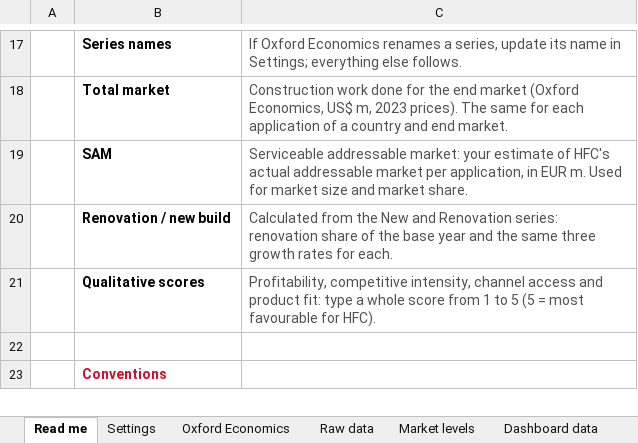
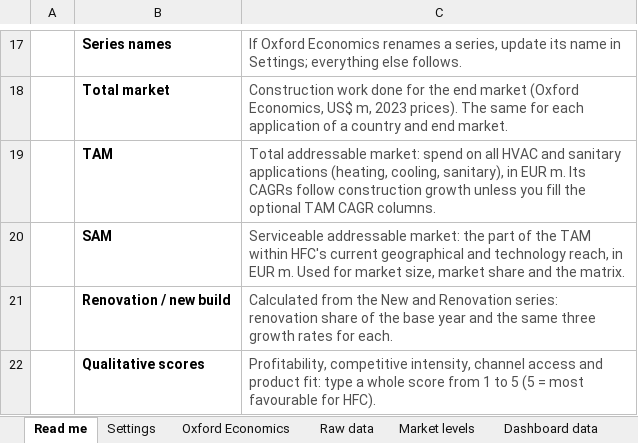
Before and after one commit to martinrueda-hash/HFC, an Excel workbook: templates/HFC_market_intelligence_template.xlsx, sheet Read me, drawn as a sheet; only a part is shown, gaps mark what is left out; the shorter side is filled out with more unchanged rows; values as stored, in another font and other column widths than the file's, no borders; addresses are those after the commit; the diff names each change by its address in the sheet, - before the commit and + after, or states it on an @@ line.

```diff
--- a/templates/HFC_market_intelligence_template.xlsx (sheet Read me)
+++ b/templates/HFC_market_intelligence_template.xlsx (sheet Read me)
+row 19:  | TAM | Total addressable market: spend on all HVAC and sanitary applications (heating, cooling, sanitary), in EUR m. Its CAGRs follow construction growth unless you fill the optional TAM CAGR columns.
-C20: …addressable market: your estimate of HFC's actual addressable market per application, in EUR m. Used for market size and market share.
+C20: …addressable market: the part of the TAM within HFC's current geographical and technology reach, in EUR m. Used for market size, market share and the matrix.
```
Also changed, not shown: sheet Raw data, sheet Dashboard data, formulas that keep their value, 5 other files.
